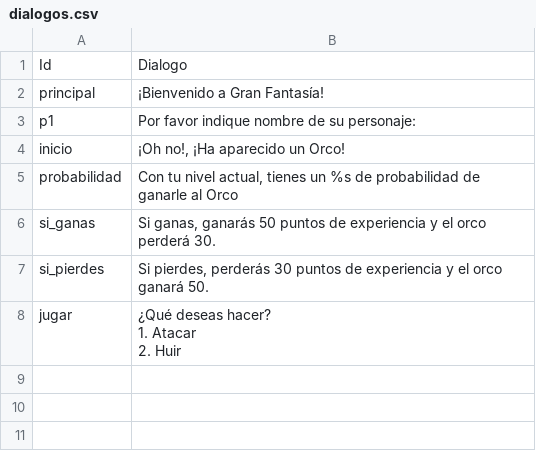
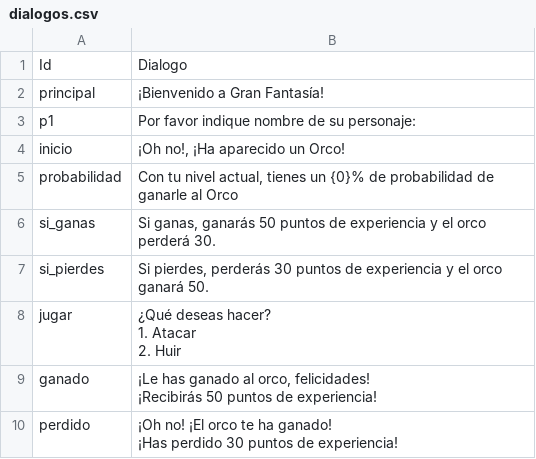
Before and after one commit to EniDev911/gran-fantasia, a CSV file: dialogos.csv, drawn as a sheet.

```diff
--- a/dialogos.csv
+++ b/dialogos.csv
@@ -4,3 +4,3 @@ p1,Por favor indique nombre de su personaje:
 inicio,"¡Oh no!, ¡Ha aparecido un Orco!"
-probabilidad,"Con tu nivel actual, tienes un %s de probabilidad de ganarle al Orco"
+probabilidad,"Con tu nivel actual, tienes un {0}% de probabilidad de ganarle al Orco"
 si_ganas,"
@@ -12 +12,5 @@ jugar,"¿Qué deseas hacer?
 2. Huir"
+ganado,"¡Le has ganado al orco, felicidades!
+¡Recibirás 50 puntos de experiencia!"
+perdido,"¡Oh no! ¡El orco te ha ganado!
+¡Has perdido 30 puntos de experiencia!"
```
Also changed, not shown: 3 other files.
